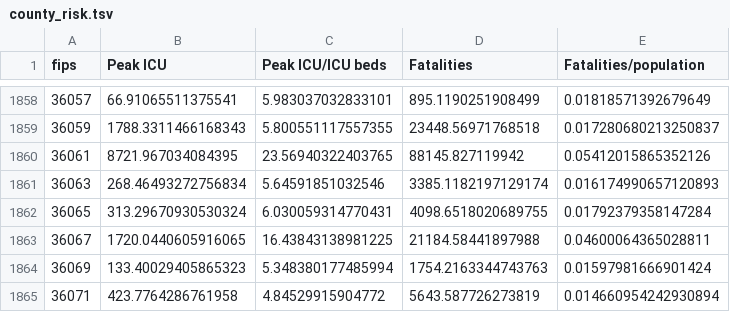
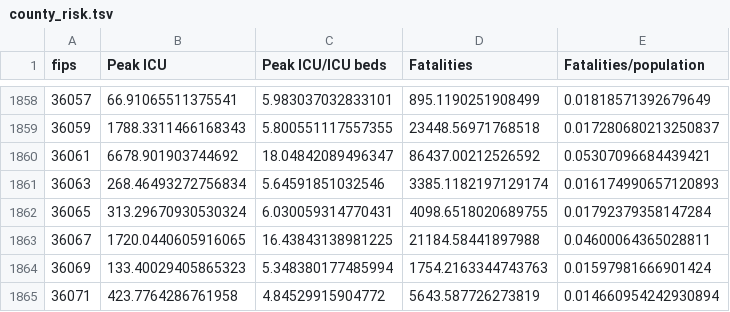
Before and after one commit to ChristianHinge/euvsvirus, a TSV file: data/counties/simulations/county_risk.tsv, drawn as a sheet; only a part is shown, gaps mark what is left out.

```diff
--- a/data/counties/simulations/county_risk.tsv
+++ b/data/counties/simulations/county_risk.tsv
@@ -1859,3 +1859,3 @@ fips	Peak ICU	Peak ICU/ICU beds	Fatalities	Fatalities/population
 36059	1788.3311466168343	5.800551117557355	23448.56971768518	0.017280680213250837
-36061	8721.967034084395	23.56940322403765	88145.827119942	0.05412015865352126
+36061	6678.901903744692	18.04842089496347	86437.00212526592	0.05307096684439421
 36063	268.46493272756834	5.64591851032546	3385.1182197129174	0.016174990657120893
```
Also changed, not shown: data/counties/deaths/cases_deaths.csv, data/counties/deaths/fatality_estimates.tsv, 5 other files.
